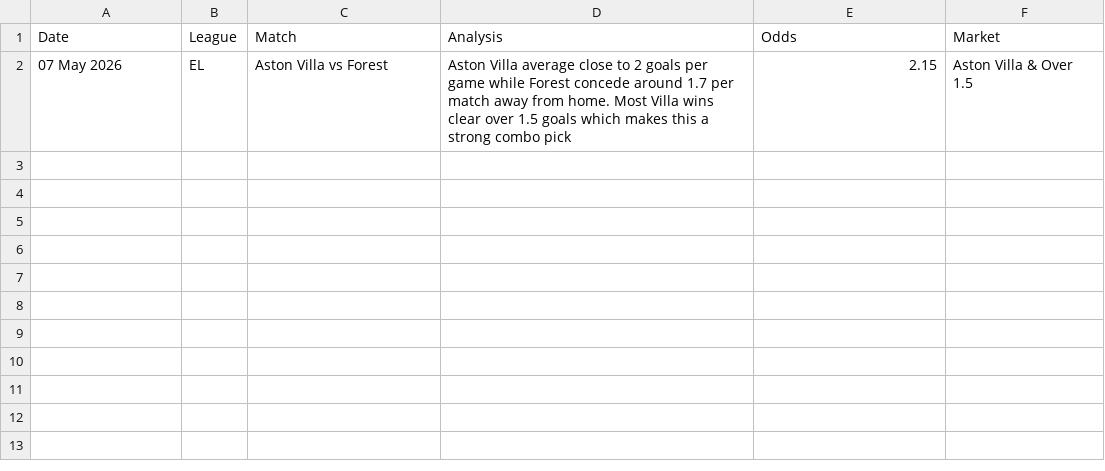
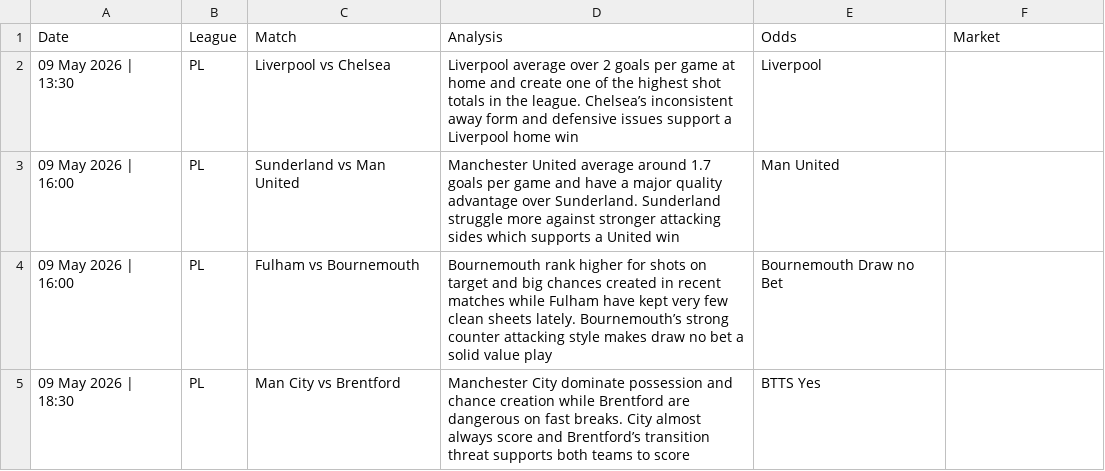
Before and after one commit to PLBETS/PLBETS.github.io, a CSV file: csv/bets.csv, drawn as a sheet.

```diff
--- a/csv/bets.csv
+++ b/csv/bets.csv
@@ -1,2 +1,5 @@
 Date,League,Match,Analysis,Odds,Market
-07 May 2026,EL,Aston Villa vs Forest,Aston Villa average close to 2 goals per game while Forest concede around 1.7 per match away from home. Most Villa wins clear over 1.5 goals which makes this a strong combo pick,2.15,Aston Villa & Over 1.5
+09 May 2026 | 13:30,PL,Liverpool vs Chelsea,Liverpool average over 2 goals per game at home and create one of the highest shot totals in the league. Chelsea’s inconsistent away form and defensive issues support a Liverpool home win,Liverpool
+09 May 2026 | 16:00,PL,Sunderland vs Man United,Manchester United average around 1.7 goals per game and have a major quality advantage over Sunderland. Sunderland struggle more against stronger attacking sides which supports a United win,Man United
+09 May 2026 | 16:00,PL,Fulham vs Bournemouth,Bournemouth rank higher for shots on target and big chances created in recent matches while Fulham have kept very few clean sheets lately. Bournemouth’s strong counter attacking style makes draw no bet a solid value play,Bournemouth Draw no Bet
+09 May 2026 | 18:30,PL,Man City vs Brentford,Manchester City dominate possession and chance creation while Brentford are dangerous on fast breaks. City almost always score and Brentford’s transition threat supports both teams to score,BTTS Yes
```
Also changed, not shown: csv/betlog.csv.
